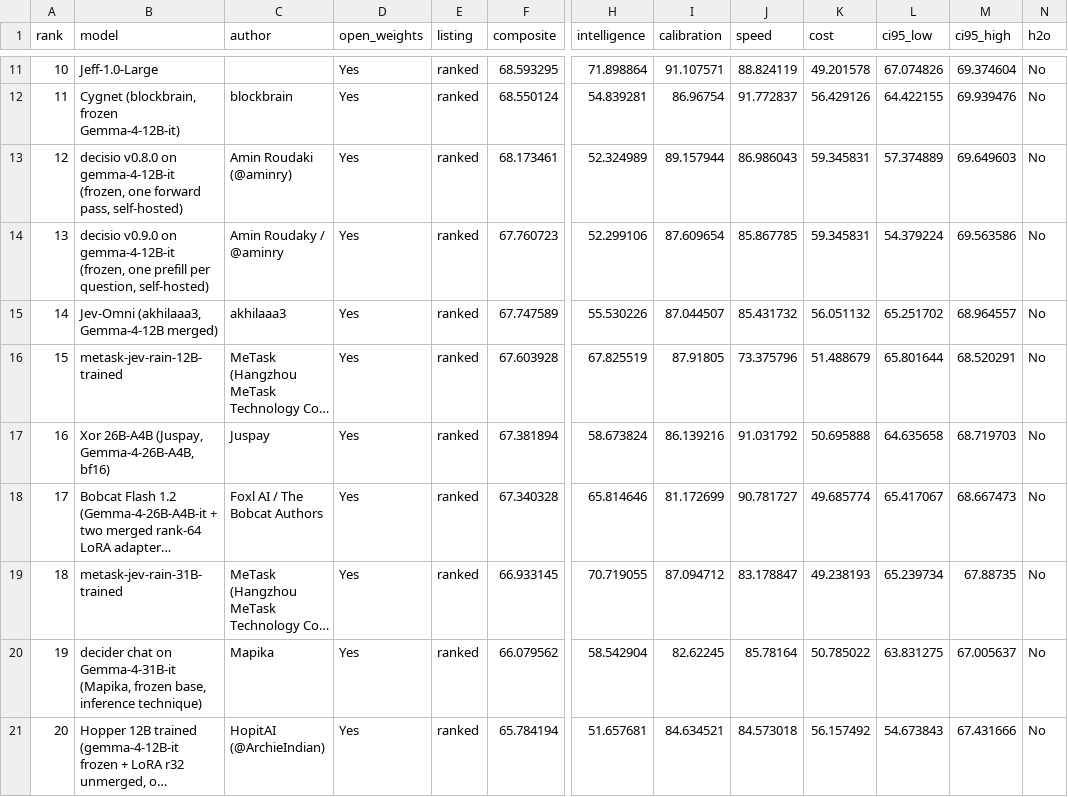
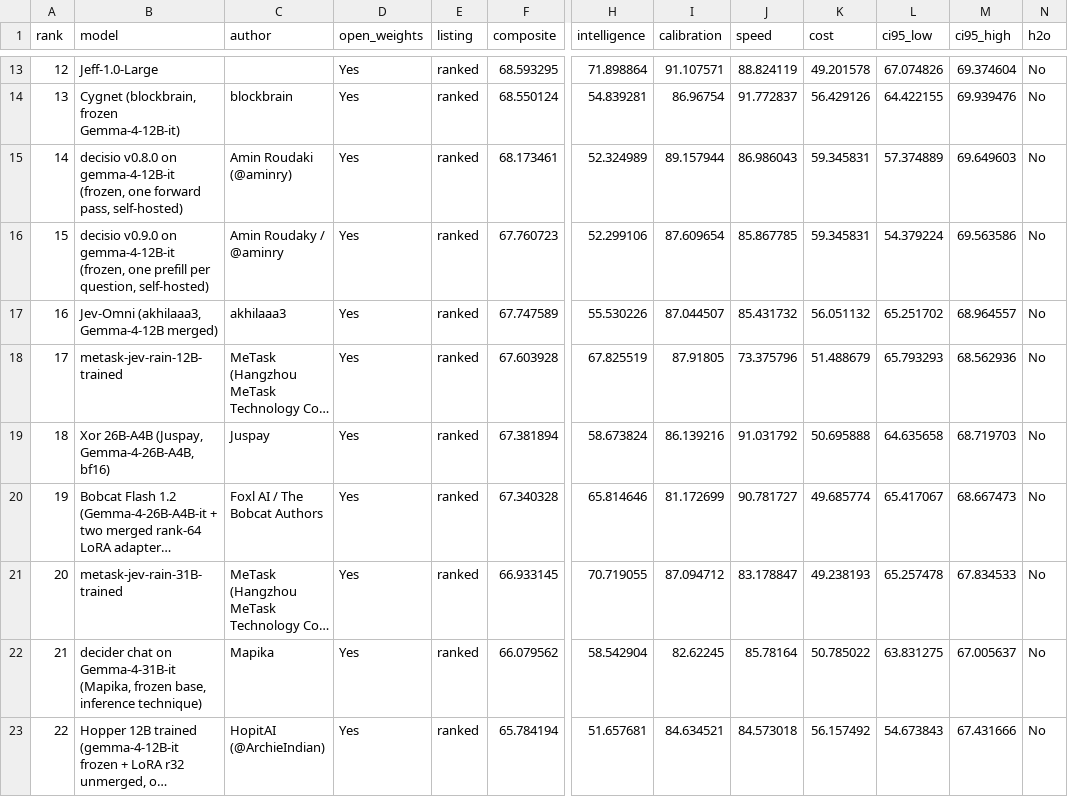
Before and after one commit to h2oai/benchmarks, a CSV file: site/data/jevbench.csv, drawn as a sheet; only a part is shown, gaps mark what is left out; long unchanged cells end in …; addresses are those after the commit; the diff covers the shown part only; the diff names each change by its address in the sheet, - before the commit and + after, or states it on an @@ line.

```diff
--- a/site/data/jevbench.csv
+++ b/site/data/jevbench.csv
@@ column A (rank) renumbered between rows 5 and 185 @@
-L18 (ci95_low): 65.801644
+L18 (ci95_low): 65.793293
-M18 (ci95_high): 68.520291
+M18 (ci95_high): 68.562936
-L21 (ci95_low): 65.239734
+L21 (ci95_low): 65.257478
-M21 (ci95_high): 67.88735
+M21 (ci95_high): 67.834533
```
Also changed, not shown: 5 added rows and 72 edited cells elsewhere in this file, site/data/futurex.csv, site/data/h2o-benchmarks.csv, 7 other files.
